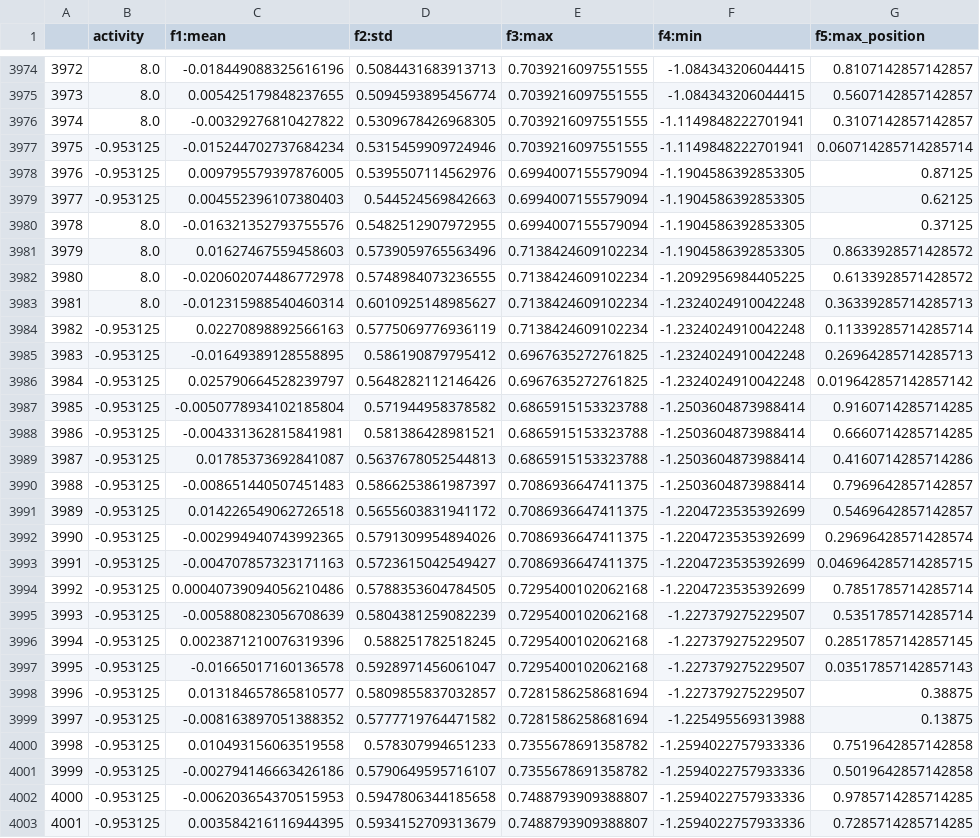
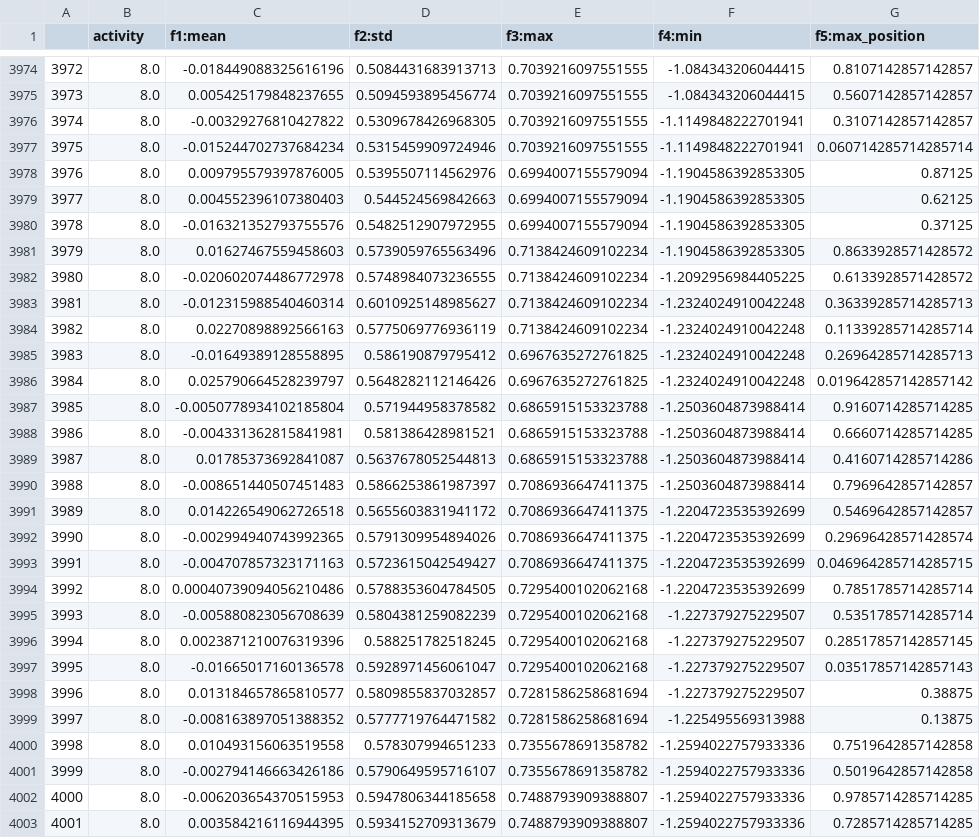
Before and after one commit to roderick-whang/590-01-project, a CSV file: Yihang/S11.csv, drawn as a sheet; only a part is shown, gaps mark what is left out; the diff covers the shown part only; the diff names each change by its address in the sheet, - before the commit and + after, or states it on an @@ line.

```diff
--- a/Yihang/S11.csv
+++ b/Yihang/S11.csv
-B3977:B3979 (activity): -0.953125
+B3977:B3979 (activity): 8.0
-B3984:B4003 (activity): -0.953125
+B3984:B4003 (activity): 8.0
```
Also changed, not shown: 126 edited cells elsewhere in this file, Yihang/S1.csv, Yihang/S12.csv, 13 other files.
